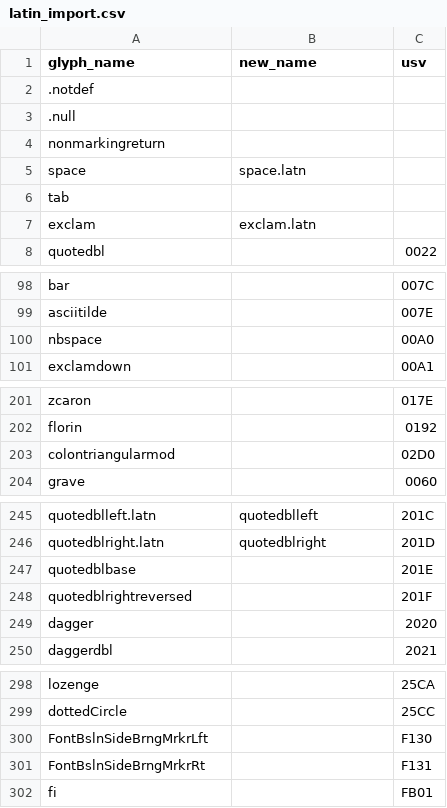
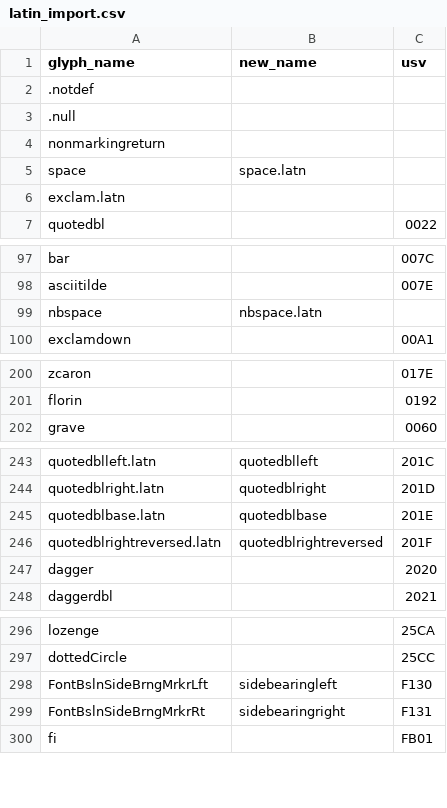
Before and after one commit to silnrsi/font-idiqlat, a CSV file: tools/archive/latin/latin_import.csv, drawn as a sheet; only a part is shown, gaps mark what is left out; the diff covers the shown part only.

```diff
--- a/tools/archive/latin/latin_import.csv
+++ b/tools/archive/latin/latin_import.csv
@@ -5,4 +5,3 @@ nonmarkingreturn,,
 space,space.latn,
-tab,,
-exclam,exclam.latn,
+exclam.latn,,
 quotedbl,,0022
@@ -99,3 +98,3 @@ bar,,007C
 asciitilde,,007E
-nbspace,,00A0
+nbspace,nbspace.latn,
 exclamdown,,00A1
@@ -202,3 +201,2 @@ zcaron,,017E
 florin,,0192
-colontriangularmod,,02D0
 grave,,0060
@@ -246,4 +244,4 @@ quotedblleft.latn,quotedblleft,201C
 quotedblright.latn,quotedblright,201D
-quotedblbase,,201E
-quotedblrightreversed,,201F
+quotedblbase.latn,quotedblbase,201E
+quotedblrightreversed.latn,quotedblrightreversed,201F
 dagger,,2020
@@ -299,4 +297,4 @@ lozenge,,25CA
 dottedCircle,,25CC
-FontBslnSideBrngMrkrLft,,F130
-FontBslnSideBrngMrkrRt,,F131
+FontBslnSideBrngMrkrLft,sidebearingleft,F130
+FontBslnSideBrngMrkrRt,sidebearingright,F131
 fi,,FB01
```
Also changed, not shown: 1 edited cell elsewhere in this file, source/glyph_data.csv, 7 other files.
